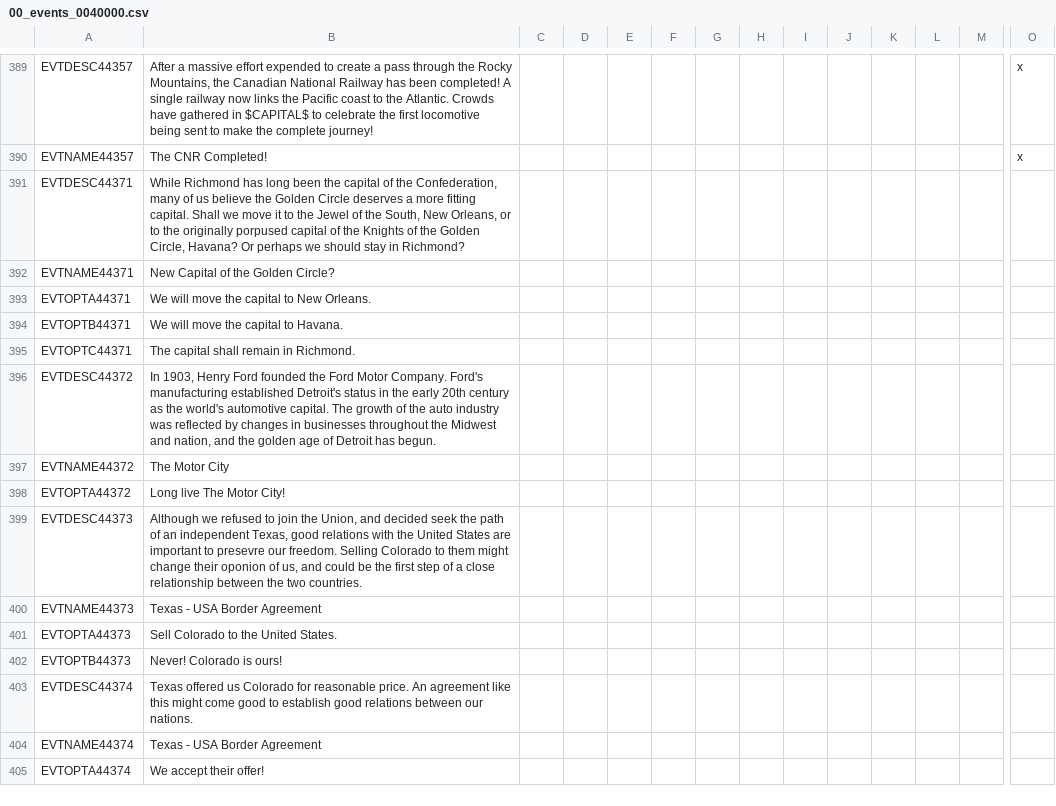
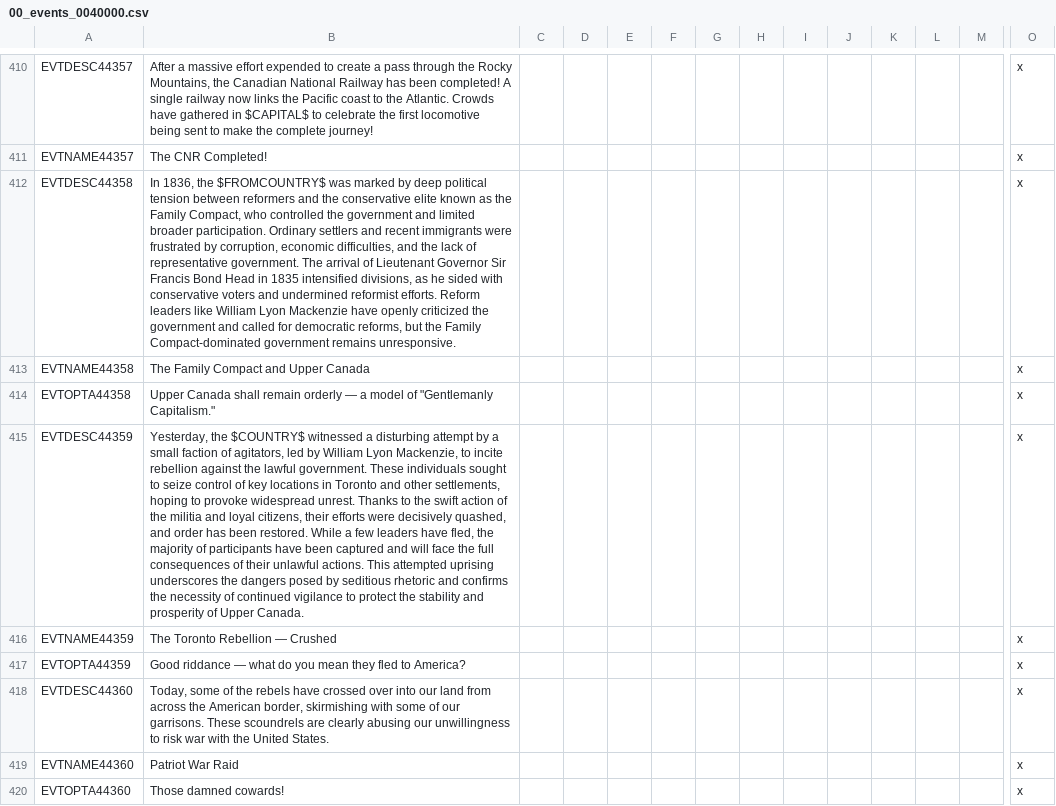
Before and after one commit to The-Grand-Combination/The-Grand-Combo, a CSV file: TGC/localisation/00_events_0040000.csv, drawn as a sheet; only a part is shown, gaps mark what is left out; the shorter side is filled out with more unchanged rows; rows hold the shown columns only; the diff covers the shown part only; the diff names each change by its address in the sheet, - before the commit and + after, or states it on an @@ line.

Commit message:
canada stuff

```diff
--- a/TGC/localisation/00_events_0040000.csv
+++ b/TGC/localisation/00_events_0040000.csv
+row 412: EVTDESC44358 | In 1836, the $FROMCOUNTRY$ was marked by deep political tension between reformers and the conservative elite known as the Family Compact, who controlled the government and limited broader participation. Ordinary settlers and recent immigrants were frustrated by corruption, economic difficulties, and the lack of representative government. The arrival of Lieutenant Governor Sir Francis Bond Head in 1835 intensified divisions, as he sided with conservative voters and undermined reformist efforts. Reform leaders like William Lyon Mackenzie have openly criticized the government and called for democratic reforms, but the Family Compact-dominated government remains unresponsive. |  |  |  |  |  |  |  |  |  |  |  | x
+row 413: EVTNAME44358 | The Family Compact and Upper Canada |  |  |  |  |  |  |  |  |  |  |  | x
+row 414: EVTOPTA44358 | Upper Canada shall remain orderly — a model of "Gentlemanly Capitalism." |  |  |  |  |  |  |  |  |  |  |  | x
+row 415: EVTDESC44359 | Yesterday, the $COUNTRY$ witnessed a disturbing attempt by a small faction of agitators, led by William Lyon Mackenzie, to incite rebellion against the lawful government. These individuals sought to seize control of key locations in Toronto and other settlements, hoping to provoke widespread unrest. Thanks to the swift action of the militia and loyal citizens, their efforts were decisively quashed, and order has been restored. While a few leaders have fled, the majority of participants have been captured and will face the full consequences of their unlawful actions. This attempted uprising underscores the dangers posed by seditious rhetoric and confirms the necessity of continued vigilance to protect the stability and prosperity of Upper Canada. |  |  |  |  |  |  |  |  |  |  |  | x
+row 416: EVTNAME44359 | The Toronto Rebellion — Crushed |  |  |  |  |  |  |  |  |  |  |  | x
+row 417: EVTOPTA44359 | Good riddance — what do you mean they fled to America? |  |  |  |  |  |  |  |  |  |  |  | x
+row 418: EVTDESC44360 | Today, some of the rebels have crossed over into our land from across the American border, skirmishing with some of our garrisons. These scoundrels are clearly abusing our unwillingness to risk war with the United States. |  |  |  |  |  |  |  |  |  |  |  | x
+row 419: EVTNAME44360 | Patriot War Raid |  |  |  |  |  |  |  |  |  |  |  | x
+row 420: EVTOPTA44360 | Those damned cowards! |  |  |  |  |  |  |  |  |  |  |  | x
```
Also changed, not shown: 29 added rows and 5 edited cells elsewhere in this file, 5 other files.
